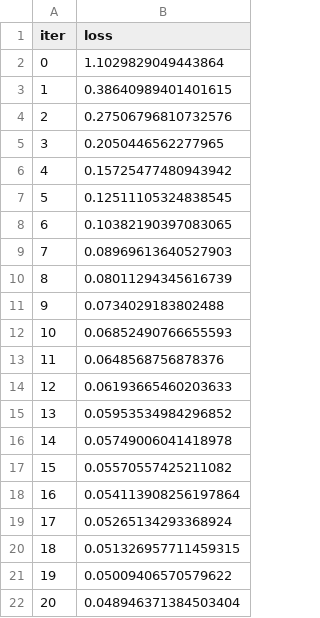
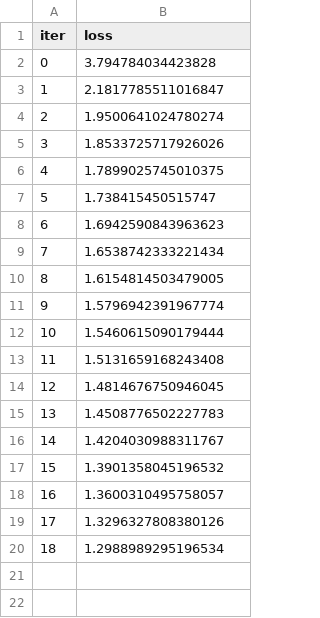
Before and after one commit to pijusch/NNPro, a CSV file: server/static/loss.csv, drawn as a sheet.

```diff
--- a/server/static/loss.csv
+++ b/server/static/loss.csv
@@ -1,22 +1,20 @@
 iter,loss
-0,1.1029829049443864
-1,0.38640989401401615
-2,0.27506796810732576
-3,0.2050446562277965
-4,0.15725477480943942
-5,0.12511105324838545
-6,0.10382190397083065
-7,0.08969613640527903
-8,0.08011294345616739
-9,0.0734029183802488
-10,0.06852490766655593
-11,0.0648568756878376
-12,0.06193665460203633
-13,0.05953534984296852
-14,0.05749006041418978
-15,0.05570557425211082
-16,0.054113908256197864
-17,0.05265134293368924
-18,0.051326957711459315
-19,0.05009406570579622
-20,0.048946371384503404
+0,3.794784034423828
+1,2.1817785511016847
+2,1.9500641024780274
+3,1.8533725717926026
+4,1.7899025745010375
+5,1.738415450515747
+6,1.6942590843963623
+7,1.6538742333221434
+8,1.6154814503479005
+9,1.5796942391967774
+10,1.5460615090179444
+11,1.5131659168243408
+12,1.4814676750946045
+13,1.4508776502227783
+14,1.4204030988311767
+15,1.3901358045196532
+16,1.3600310495758057
+17,1.3296327808380126
+18,1.2988989295196534
```
Also changed, not shown: 17 other files.
